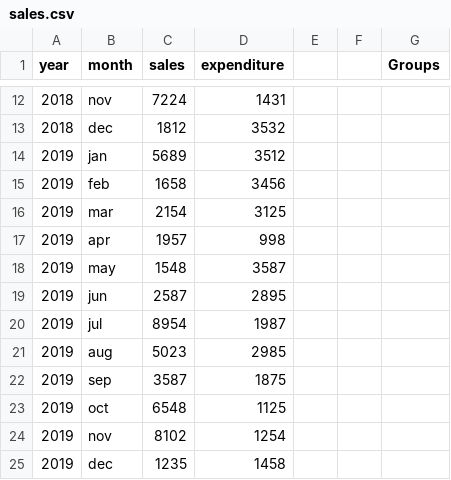
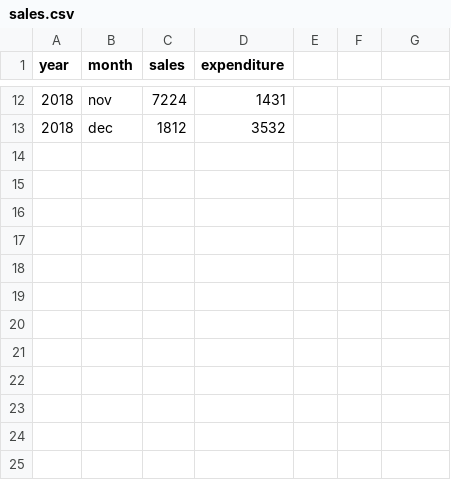
Before and after one commit to lichiareghu/cfg_spreadsheet, a CSV file: data_files/sales.csv, drawn as a sheet; only a part is shown, gaps mark what is left out; the diff names each change by its address in the sheet, - before the commit and + after, or states it on an @@ line.

```diff
--- a/data_files/sales.csv
+++ b/data_files/sales.csv
-G1: Groups
+G1: (empty)
-row 14: 2019 | jan | 5689 | 3512
-row 15: 2019 | feb | 1658 | 3456
-row 16: 2019 | mar | 2154 | 3125
-row 17: 2019 | apr | 1957 | 998
-row 18: 2019 | may | 1548 | 3587
-row 19: 2019 | jun | 2587 | 2895
-row 20: 2019 | jul | 8954 | 1987
-row 21: 2019 | aug | 5023 | 2985
-row 22: 2019 | sep | 3587 | 1875
-row 23: 2019 | oct | 6548 | 1125
-row 24: 2019 | nov | 8102 | 1254
-row 25: 2019 | dec | 1235 | 1458
```
Also changed, not shown: 7 other files.
